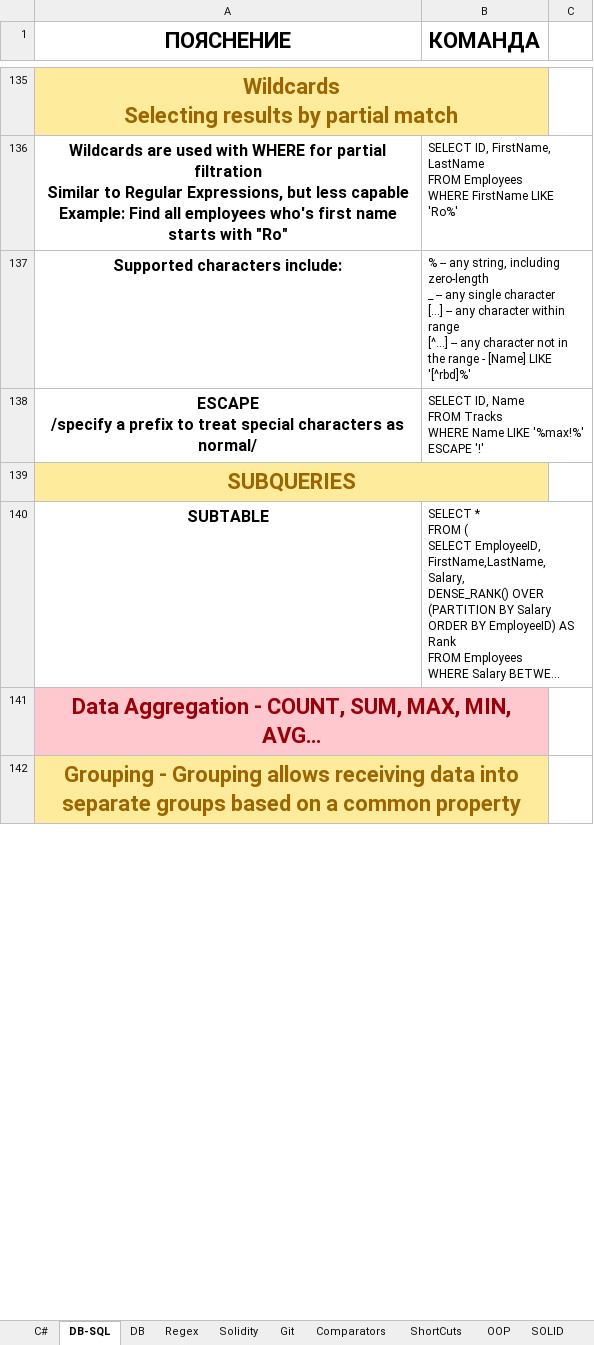
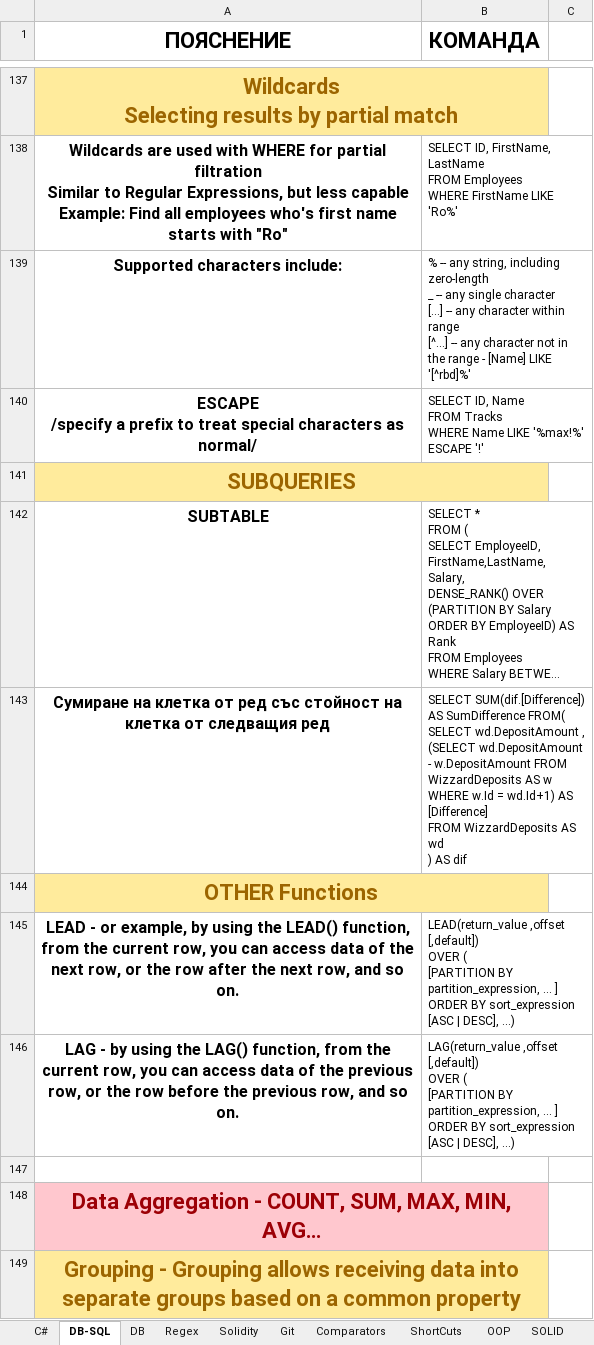
Before and after one commit to vladosfi/SoftUni, an Excel workbook: C#-Hints.xlsx, sheet DB-SQL, drawn as a sheet; only a part is shown, gaps mark what is left out; long unchanged cells end in …; values as stored, in another font and other column widths than the file's, no borders; ↵ is a line break in a cell; the diff covers the shown part only; the diff names each change by its address in the sheet, - before the commit and + after, or states it on an @@ line.

```diff
--- a/C#-Hints.xlsx (sheet DB-SQL)
+++ b/C#-Hints.xlsx (sheet DB-SQL)
+row 143: Сумиране на клетка от ред със стойност на клетка от следващия ред | SELECT SUM(dif.[Difference]) AS SumDifference FROM( ↵ SELECT wd.DepositAmount , ↵ (SELECT wd.DepositAmount - w.DepositAmount FROM WizzardDeposits AS w WHERE w.Id = wd.Id+1) AS [Difference] ↵ FROM WizzardDeposits AS wd ↵ ) AS dif
+row 144: OTHER Functions
+row 145: LEAD - or example, by using the LEAD() function, from the current row, you can access data of the next row, or the row after the next row, and so on. | LEAD(return_value ,offset [,default]) ↵ OVER ( ↵ [PARTITION BY partition_expression, ... ] ↵ ORDER BY sort_expression [ASC | DESC], ...)
+row 146: LAG - by using the LAG() function, from the current row, you can access data of the previous row, or the row before the previous row, and so on. | LAG(return_value ,offset [,default]) ↵ OVER ( ↵ [PARTITION BY partition_expression, ... ] ↵ ORDER BY sort_expression [ASC | DESC], ...)
+row 147: (empty)
```
Also changed, not shown: 4 added rows and 2 edited cells elsewhere in this sheet, 1 other file.
